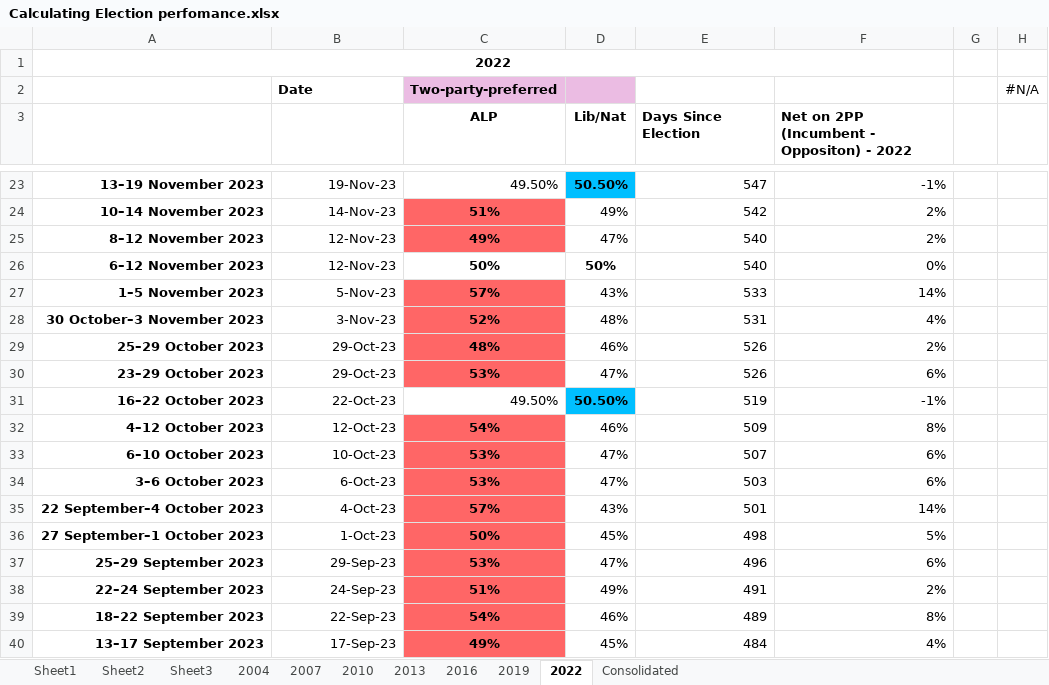
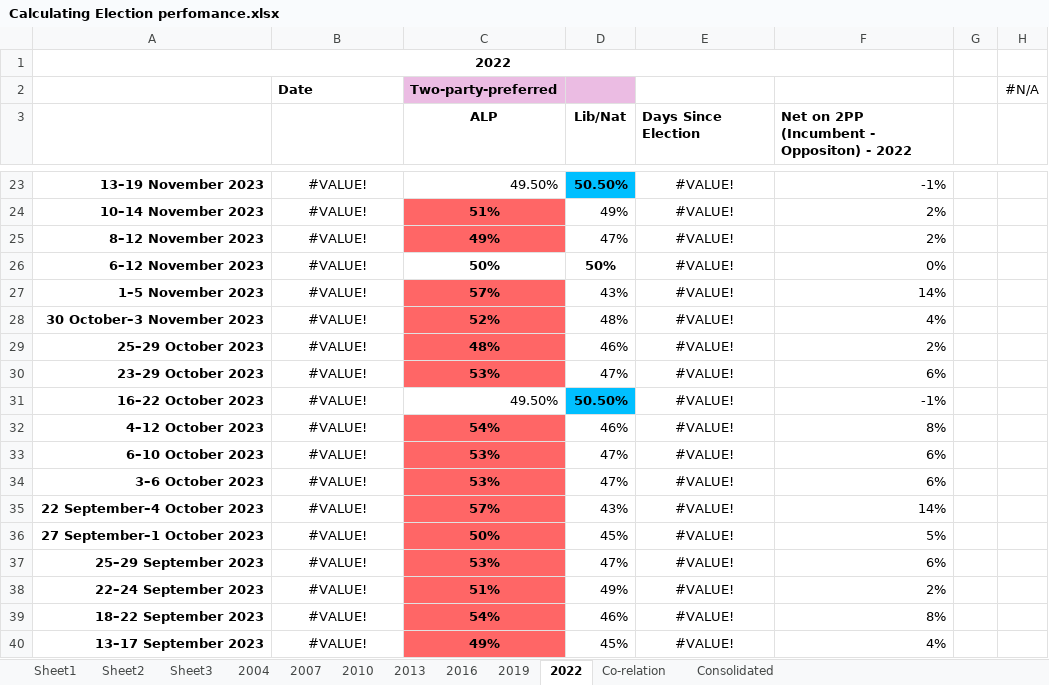
Before and after one commit to schmilly/schmilly.github.io, an Excel workbook: 2PP Net/Calculating Election perfomance.xlsx, sheet 2022, drawn as a sheet; only a part is shown, gaps mark what is left out; values as stored, in another font and other column widths than the file's, no borders; the diff covers the shown part only; the diff names each change by its address in the sheet, - before the commit and + after, or states it on an @@ line.

```diff
--- a/2PP Net/Calculating Election perfomance.xlsx (sheet 2022)
+++ b/2PP Net/Calculating Election perfomance.xlsx (sheet 2022)
+sheet tab: Co-relation
-B23:B40 alignment: right
+B23:B40 alignment: center
-B23: 19-Nov-23
+B23: #VALUE!
-E23:E40 alignment: right
+E23:E40 alignment: center
-E23 (Days Since Election): 547
+E23 (Days Since Election): #VALUE!
-B24: 14-Nov-23
+B24: #VALUE!
-E24 (Days Since Election): 542
+E24 (Days Since Election): #VALUE!
-B25:B26: 12-Nov-23
+B25:B26: #VALUE!
-E25:E26 (Days Since Election): 540
+E25:E26 (Days Since Election): #VALUE!
-B27: 5-Nov-23
+B27: #VALUE!
-E27 (Days Since Election): 533
+E27 (Days Since Election): #VALUE!
-B28: 3-Nov-23
+B28: #VALUE!
-E28 (Days Since Election): 531
+E28 (Days Since Election): #VALUE!
-B29:B30: 29-Oct-23
+B29:B30: #VALUE!
-E29:E30 (Days Since Election): 526
+E29:E30 (Days Since Election): #VALUE!
-B31: 22-Oct-23
+B31: #VALUE!
-E31 (Days Since Election): 519
+E31 (Days Since Election): #VALUE!
-B32: 12-Oct-23
+B32: #VALUE!
-E32 (Days Since Election): 509
+E32 (Days Since Election): #VALUE!
-B33: 10-Oct-23
+B33: #VALUE!
-E33 (Days Since Election): 507
+E33 (Days Since Election): #VALUE!
-B34: 6-Oct-23
+B34: #VALUE!
-E34 (Days Since Election): 503
+E34 (Days Since Election): #VALUE!
-B35: 4-Oct-23
+B35: #VALUE!
-E35 (Days Since Election): 501
+E35 (Days Since Election): #VALUE!
-B36: 1-Oct-23
+B36: #VALUE!
-E36 (Days Since Election): 498
+E36 (Days Since Election): #VALUE!
-B37: 29-Sep-23
+B37: #VALUE!
-E37 (Days Since Election): 496
+E37 (Days Since Election): #VALUE!
-B38: 24-Sep-23
+B38: #VALUE!
-E38 (Days Since Election): 491
+E38 (Days Since Election): #VALUE!
-B39: 22-Sep-23
+B39: #VALUE!
-E39 (Days Since Election): 489
+E39 (Days Since Election): #VALUE!
-B40: 17-Sep-23
+B40: #VALUE!
-E40 (Days Since Election): 484
+E40 (Days Since Election): #VALUE!
```
Also changed, not shown: 140 edited cells and cell formats elsewhere in this sheet, sheet Consolidated, charts or pictures, 2 other files.
